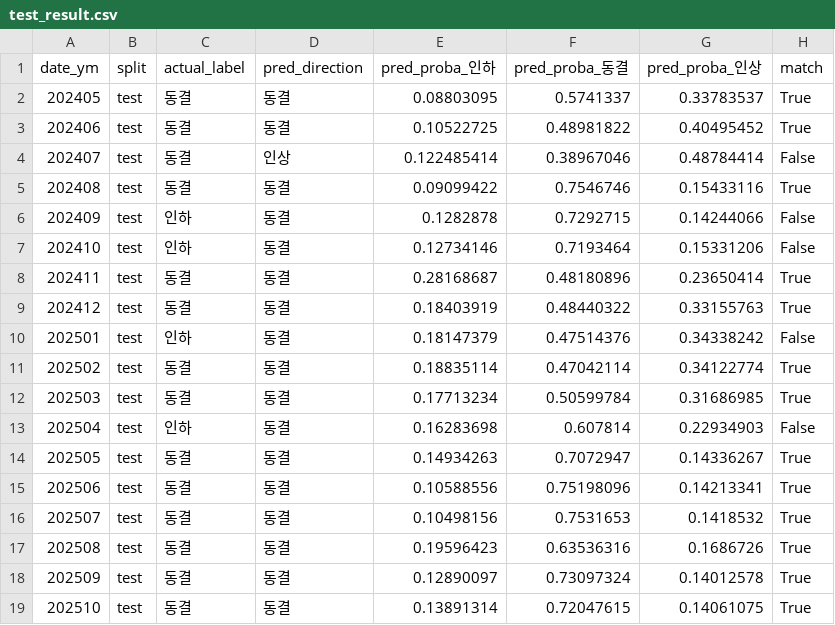
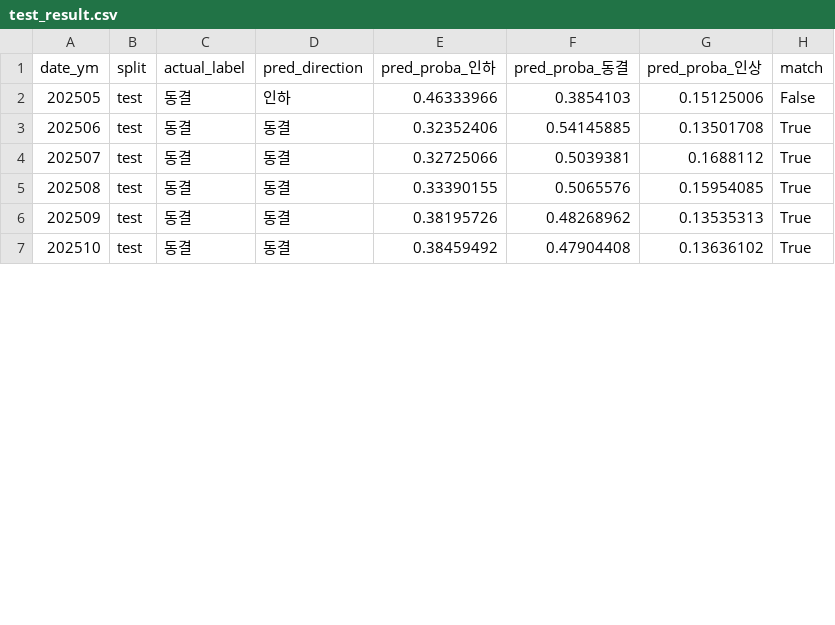
Before and after one commit to PoomSaengPoomSa/POOM-AI, a CSV file: base_rate/results/test_result.csv, drawn as a sheet; only a part is shown; the diff covers the shown part only.

Commit message:
feat(ml): base_rate XAI 구조 기반으로 real_estate 파이프라인 고도화 및 .env 경유 단일화 완결

```diff
--- a/base_rate/results/test_result.csv
+++ b/base_rate/results/test_result.csv
@@ -1,19 +1,7 @@
 date_ym,split,actual_label,pred_direction,pred_proba_인하,pred_proba_동결,pred_proba_인상,match
-202405,test,동결,동결,0.08803095,0.5741337,0.33783537,True
-202406,test,동결,동결,0.10522725,0.48981822,0.40495452,True
-202407,test,동결,인상,0.122485414,0.38967046,0.48784414,False
-202408,test,동결,동결,0.09099422,0.7546746,0.15433116,True
-202409,test,인하,동결,0.1282878,0.7292715,0.14244066,False
-202410,test,인하,동결,0.12734146,0.7193464,0.15331206,False
-202411,test,동결,동결,0.28168687,0.48180896,0.23650414,True
-202412,test,동결,동결,0.18403919,0.48440322,0.33155763,True
-202501,test,인하,동결,0.18147379,0.47514376,0.34338242,False
-202502,test,동결,동결,0.18835114,0.47042114,0.34122774,True
-202503,test,동결,동결,0.17713234,0.50599784,0.31686985,True
-202504,test,인하,동결,0.16283698,0.607814,0.22934903,False
-202505,test,동결,동결,0.14934263,0.7072947,0.14336267,True
-202506,test,동결,동결,0.10588556,0.75198096,0.14213341,True
-202507,test,동결,동결,0.10498156,0.7531653,0.1418532,True
-202508,test,동결,동결,0.19596423,0.63536316,0.1686726,True
-202509,test,동결,동결,0.12890097,0.73097324,0.14012578,True
-202510,test,동결,동결,0.13891314,0.72047615,0.14061075,True
+202505,test,동결,인하,0.46333966,0.3854103,0.15125006,False
+202506,test,동결,동결,0.32352406,0.54145885,0.13501708,True
+202507,test,동결,동결,0.32725066,0.5039381,0.1688112,True
+202508,test,동결,동결,0.33390155,0.5065576,0.15954085,True
+202509,test,동결,동결,0.38195726,0.48268962,0.13535313,True
+202510,test,동결,동결,0.38459492,0.47904408,0.13636102,True
```
Also changed, not shown: 19 edited cells elsewhere in this file, base_rate/data/final_dataset.csv, base_rate/results/feature_importance_classifier.csv, 23 other files.
